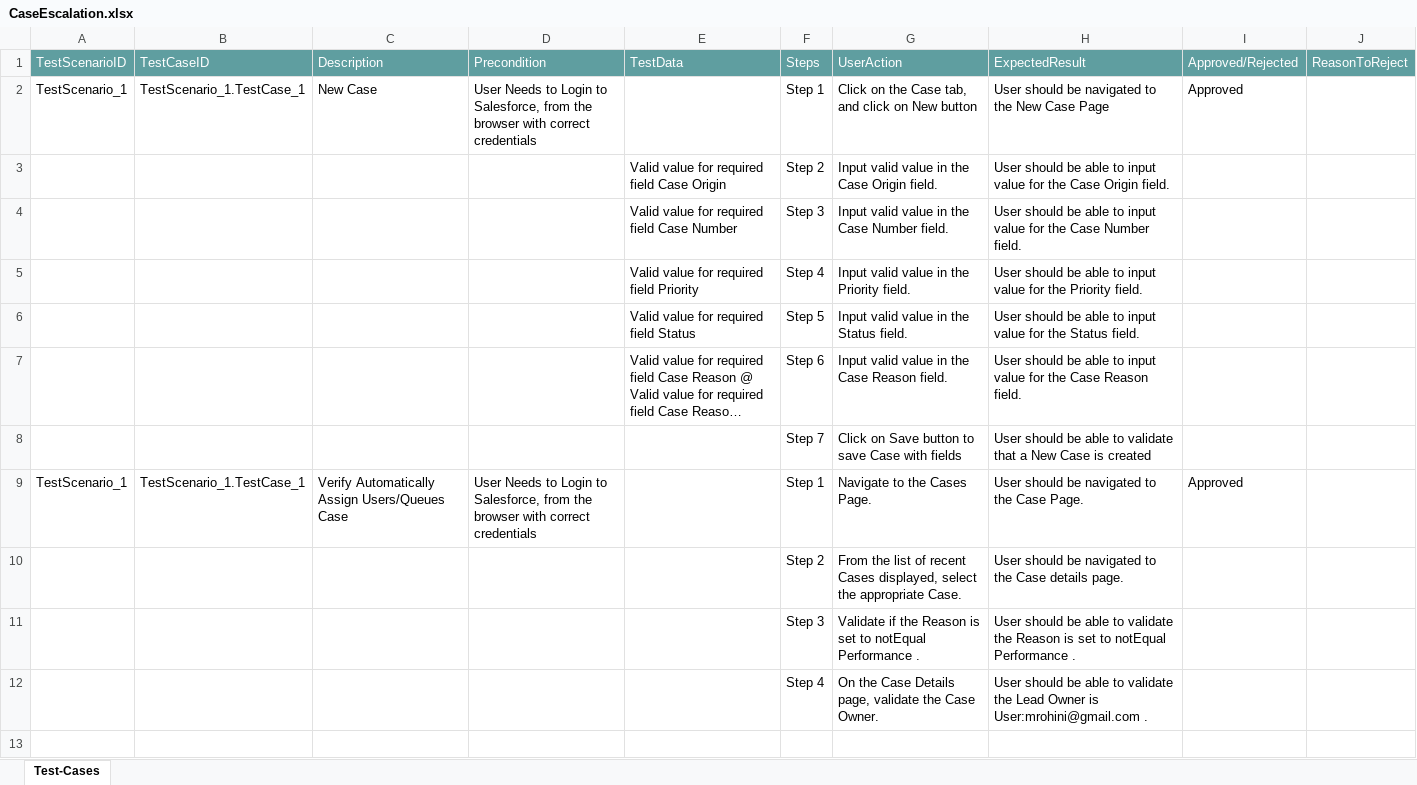
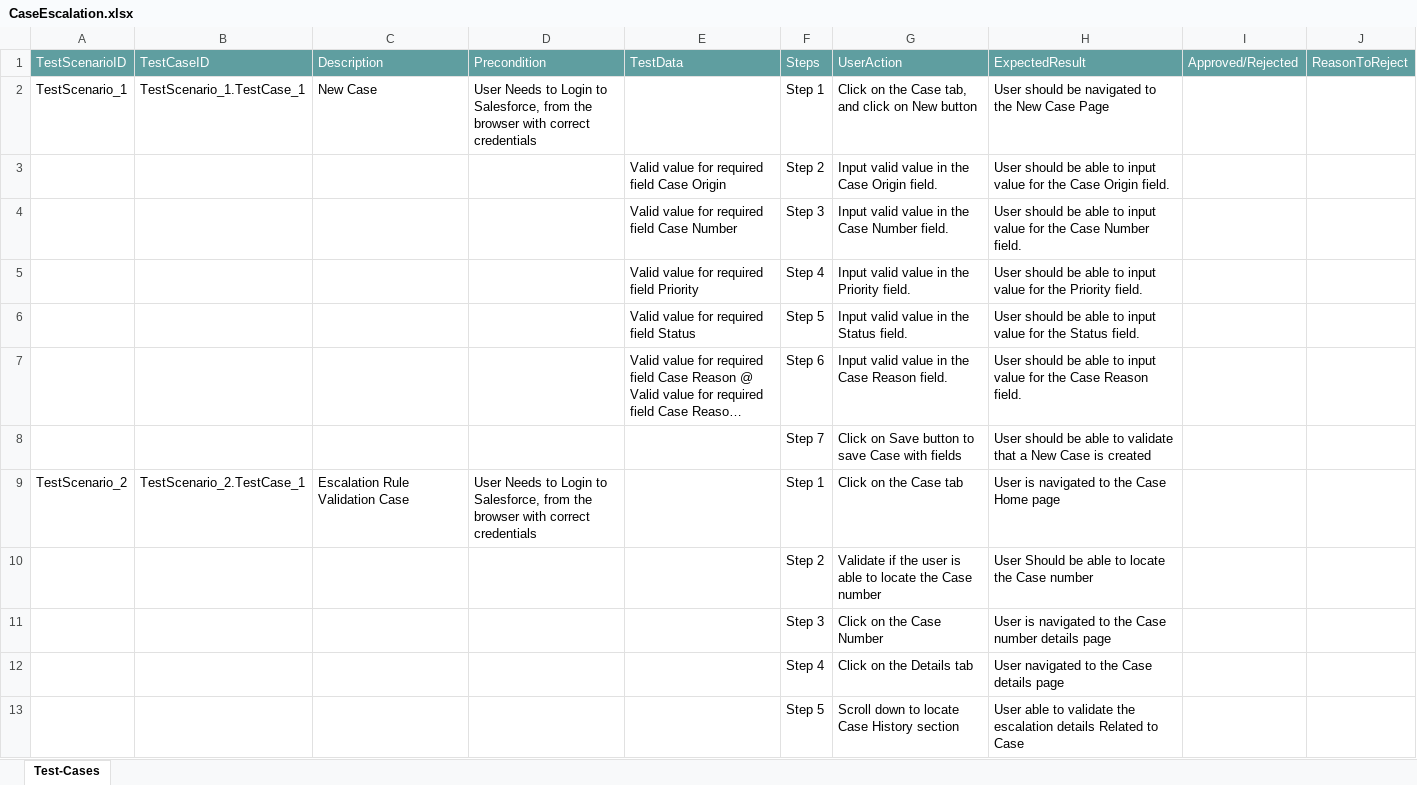
Before and after one commit to ShaikMohamedIrfan/Mrohini, an Excel workbook: CaseEscalation.xlsx, sheet Test-Cases, drawn as a sheet; long unchanged cells end in …; values as stored, in another font and other column widths than the file's, no borders; table styles not drawn; removed rows and columns are numbered as before the commit, all else as after; the diff names each change by its address in the sheet, - before the commit and + after, or states it on an @@ line.

Commit message:
Initial Commit for Verification of Test cases

```diff
--- a/CaseEscalation.xlsx (sheet Test-Cases)
+++ b/CaseEscalation.xlsx (sheet Test-Cases)
-I2: Approved
+I2: (empty)
-A9: TestScenario_1
+A9: TestScenario_2
-B9: TestScenario_1.TestCase_1
+B9: TestScenario_2.TestCase_1
-C9: Verify Automatically Assign Users/Queues Case
+C9: Escalation Rule Validation Case
-G9: Navigate to the Cases Page.
+G9: Click on the Case tab
-H9: User should be navigated to the Case Page.
+H9: User is navigated to the Case Home page
-I9: Approved
+I9: (empty)
-G10: From the list of recent Cases displayed, select the appropriate Case.
+G10: Validate if the user is able to locate the Case number
-H10: User should be navigated to the Case details page.
+H10: User Should be able to locate the Case number
-G11: Validate if the Reason is set to notEqual Performance .
+G11: Click on the Case Number
-H11: User should be able to validate the Reason is set to notEqual Performance .
+H11: User is navigated to the Case number details page
-row 12:  |  |  |  |  | Step 4 | On the Case Details page, validate the Case Owner. | User should be able to validate the Lead Owner is User:mrohini@gmail.com .
+row 12:  |  |  |  |  | Step 4 | Click on the Details tab | User navigated to the Case details page
+row 13:  |  |  |  |  | Step 5 | Scroll down to locate Case History section | User able to validate the escalation details Related to Case
```
